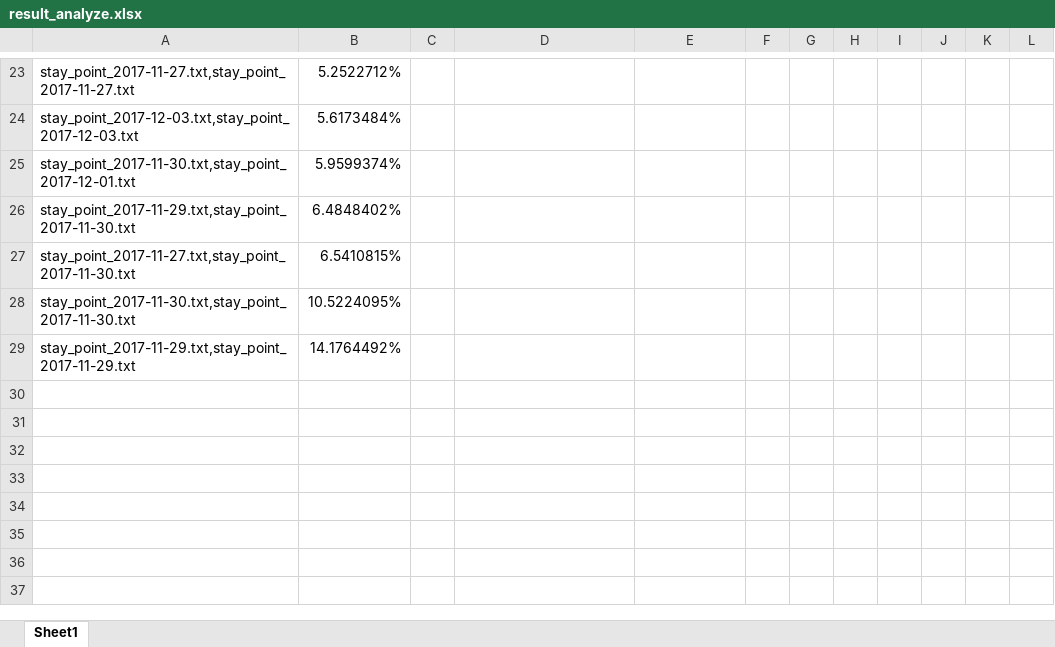
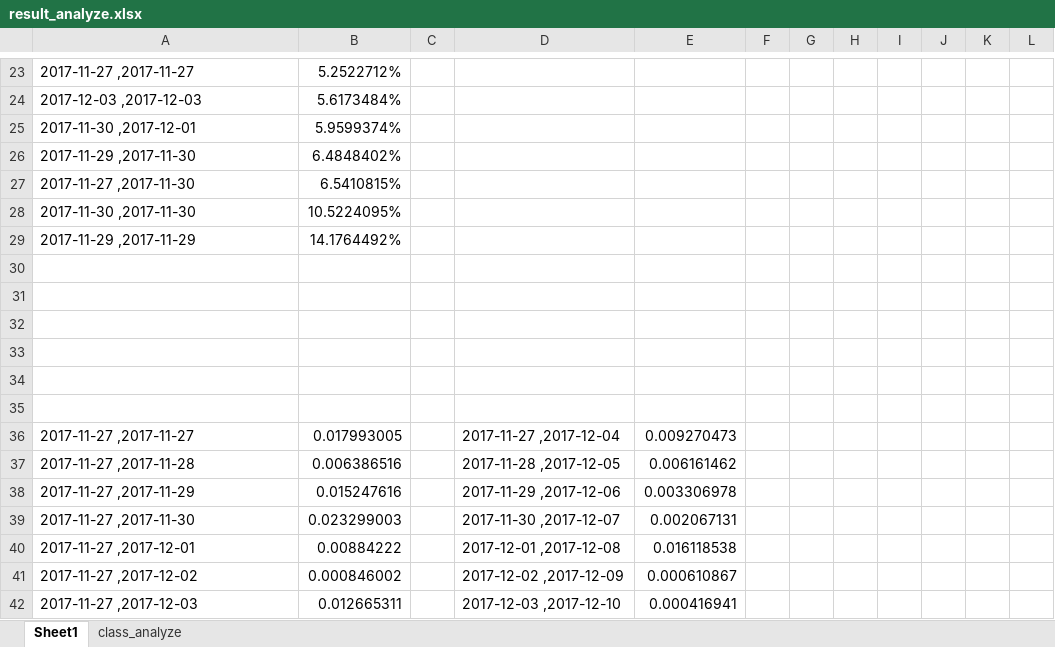
Before and after one commit to Vincentyao1995/Grad_Design, an Excel workbook: sim_GPS_tra/doc/result_analyze.xlsx, sheet Sheet1, drawn as a sheet; only a part is shown, gaps mark what is left out; values as stored, in another font and other column widths than the file's, no borders; charts and pictures not drawn; the diff covers the shown part only; the diff names each change by its address in the sheet, - before the commit and + after, or states it on an @@ line.

```diff
--- a/sim_GPS_tra/doc/result_analyze.xlsx (sheet Sheet1)
+++ b/sim_GPS_tra/doc/result_analyze.xlsx (sheet Sheet1)
+sheet tab: class_analyze
-A23: stay_point_2017-11-27.txt,stay_point_2017-11-27.txt
+A23: 2017-11-27 ,2017-11-27
-A24: stay_point_2017-12-03.txt,stay_point_2017-12-03.txt
+A24: 2017-12-03 ,2017-12-03
-A25: stay_point_2017-11-30.txt,stay_point_2017-12-01.txt
+A25: 2017-11-30 ,2017-12-01
-A26: stay_point_2017-11-29.txt,stay_point_2017-11-30.txt
+A26: 2017-11-29 ,2017-11-30
-A27: stay_point_2017-11-27.txt,stay_point_2017-11-30.txt
+A27: 2017-11-27 ,2017-11-30
-A28: stay_point_2017-11-30.txt,stay_point_2017-11-30.txt
+A28: 2017-11-30 ,2017-11-30
-A29: stay_point_2017-11-29.txt,stay_point_2017-11-29.txt
+A29: 2017-11-29 ,2017-11-29
+row 30: (empty)
+row 31: (empty)
+row 32: (empty)
+row 33: (empty)
+row 34: (empty)
+row 35: (empty)
+row 36: 2017-11-27 ,2017-11-27 | 0.017993005 |  | 2017-11-27 ,2017-12-04 | 0.009270473
+row 37: 2017-11-27 ,2017-11-28 | 0.006386516 |  | 2017-11-28 ,2017-12-05 | 0.006161462
+row 38: 2017-11-27 ,2017-11-29 | 0.015247616 |  | 2017-11-29 ,2017-12-06 | 0.003306978
+row 39: 2017-11-27 ,2017-11-30 | 0.023299003 |  | 2017-11-30 ,2017-12-07 | 0.002067131
+row 40: 2017-11-27 ,2017-12-01 | 0.00884222 |  | 2017-12-01 ,2017-12-08 | 0.016118538
+row 41: 2017-11-27 ,2017-12-02 | 0.000846002 |  | 2017-12-02 ,2017-12-09 | 0.000610867
+row 42: 2017-11-27 ,2017-12-03 | 0.012665311 |  | 2017-12-03 ,2017-12-10 | 0.000416941
```
Also changed, not shown: 109 added rows, 11 removed rows and 10 edited cells elsewhere in this sheet, charts or pictures, 3 other files.
